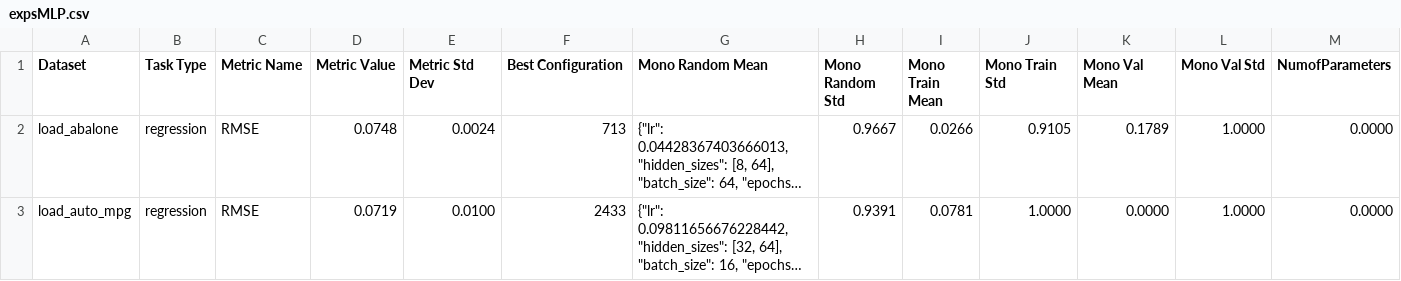
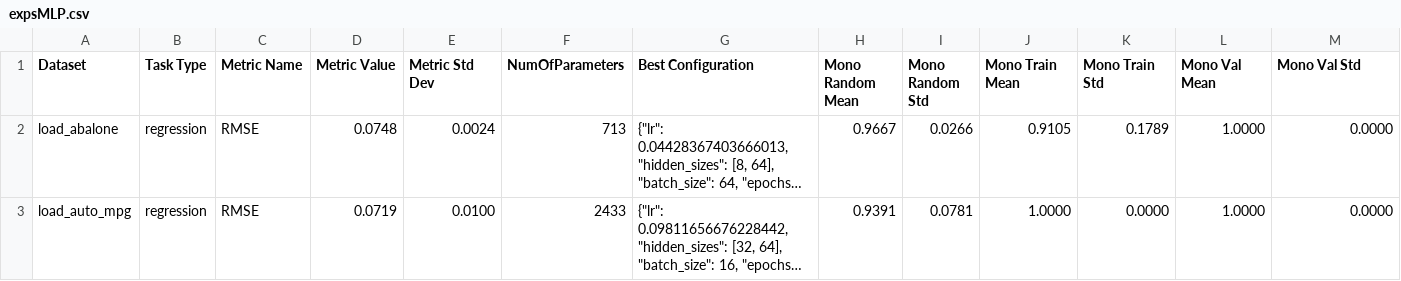
Before and after one commit to AntonioLujanoLuna/MonotonicNeuralNetworks, a CSV file: src/resultsExps/expsMLP.csv, drawn as a sheet; only a part is shown; long unchanged cells end in …; the diff names each change by its address in the sheet, - before the commit and + after, or states it on an @@ line.

```diff
--- a/src/resultsExps/expsMLP.csv
+++ b/src/resultsExps/expsMLP.csv
-F1: Best Configuration
+F1: NumOfParameters
-G1: Mono Random Mean
+G1: Best Configuration
-H1: Mono Random Std
+H1: Mono Random Mean
-I1: Mono Train Mean
+I1: Mono Random Std
-J1: Mono Train Std
+J1: Mono Train Mean
-K1: Mono Val Mean
+K1: Mono Train Std
-L1: Mono Val Std
+L1: Mono Val Mean
-M1: NumofParameters
+M1: Mono Val Std
```
Also changed, not shown: src/resultsExps/expsCoMNN_type1.csv, src/resultsExps/expsLMNN_lip1.csv, 5 other files.
